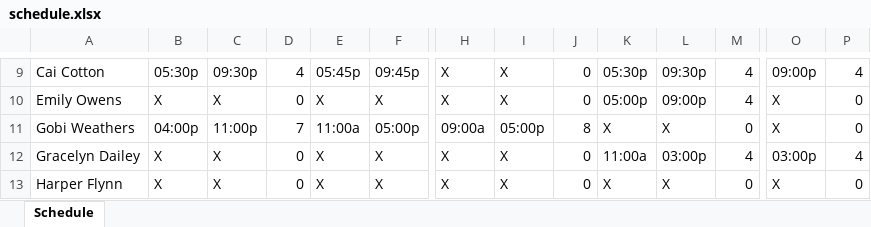
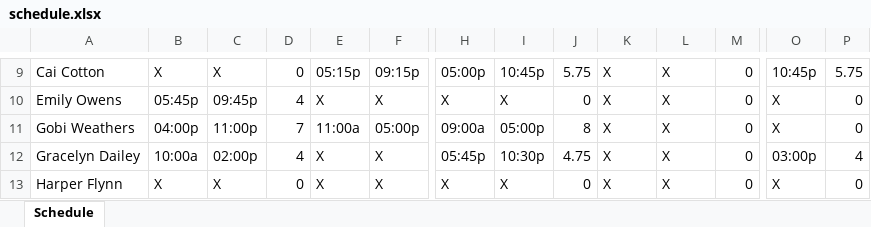
Before and after one commit to totomam/schedule-solver, an Excel workbook: schedule.xlsx, sheet Schedule, drawn as a sheet; only a part is shown, gaps mark what is left out; values as stored, in another font and other column widths than the file's, no borders; the diff covers the shown part only; the diff names each change by its address in the sheet, - before the commit and + after, or states it on an @@ line.

```diff
--- a/schedule.xlsx (sheet Schedule)
+++ b/schedule.xlsx (sheet Schedule)
-B9: 05:30p
+B9: X
-C9: 09:30p
+C9: X
-D9: 4
+D9: 0
-E9: 05:45p
+E9: 05:15p
-F9: 09:45p
+F9: 09:15p
-H9: X
+H9: 05:00p
-I9: X
+I9: 10:45p
-J9: 0
+J9: 5.75
-K9: 05:30p
+K9: X
-L9: 09:30p
+L9: X
-M9:M10: 4
+M9:M10: 0
-O9: 09:00p
+O9: 10:45p
-P9: 4
+P9: 5.75
-B10: X
+B10: 05:45p
-C10: X
+C10: 09:45p
-D10: 0
+D10: 4
-K10: 05:00p
+K10: X
-L10: 09:00p
+L10: X
-B12: X
+B12: 10:00a
-C12: X
+C12: 02:00p
-D12: 0
+D12: 4
-H12: X
+H12: 05:45p
-I12: X
+I12: 10:30p
-J12: 0
+J12: 4.75
-K12: 11:00a
+K12: X
-L12: 03:00p
+L12: X
-M12: 4
+M12: 0
```
Also changed, not shown: 263 edited cells elsewhere in this sheet.
